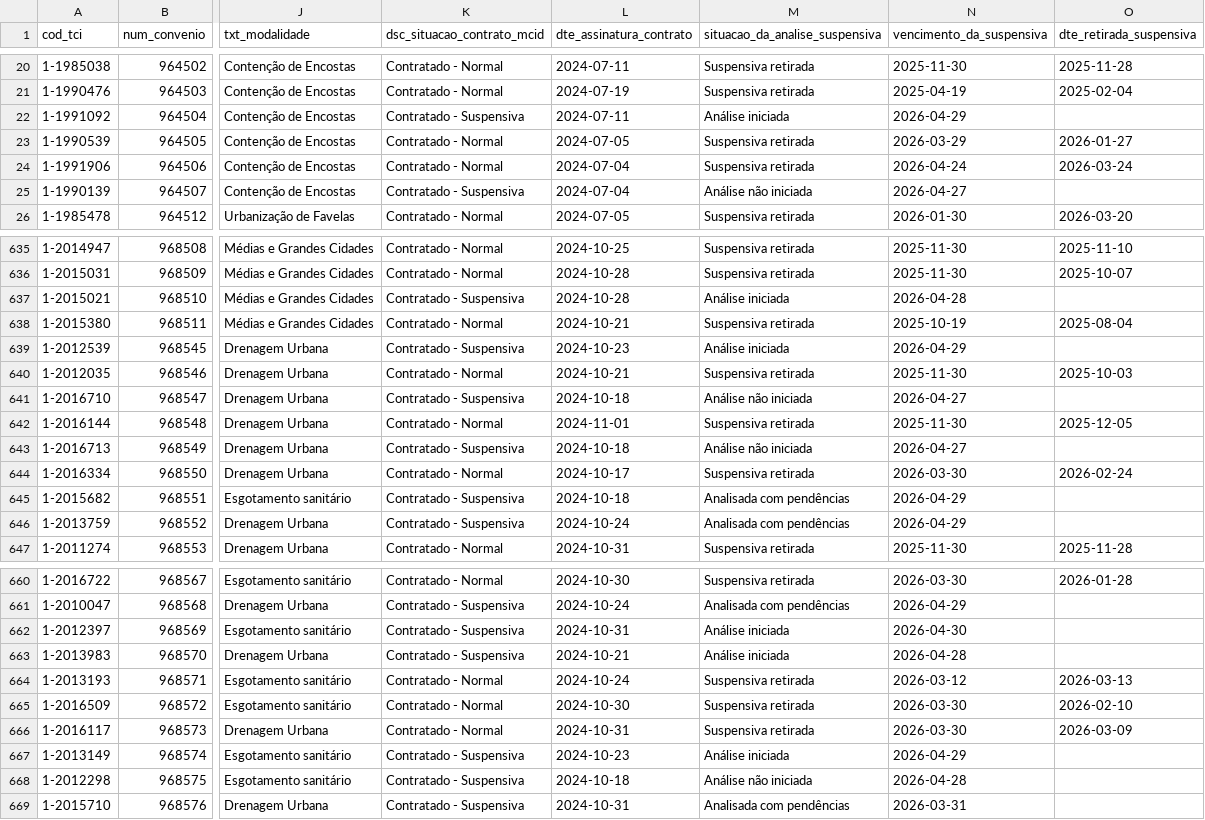
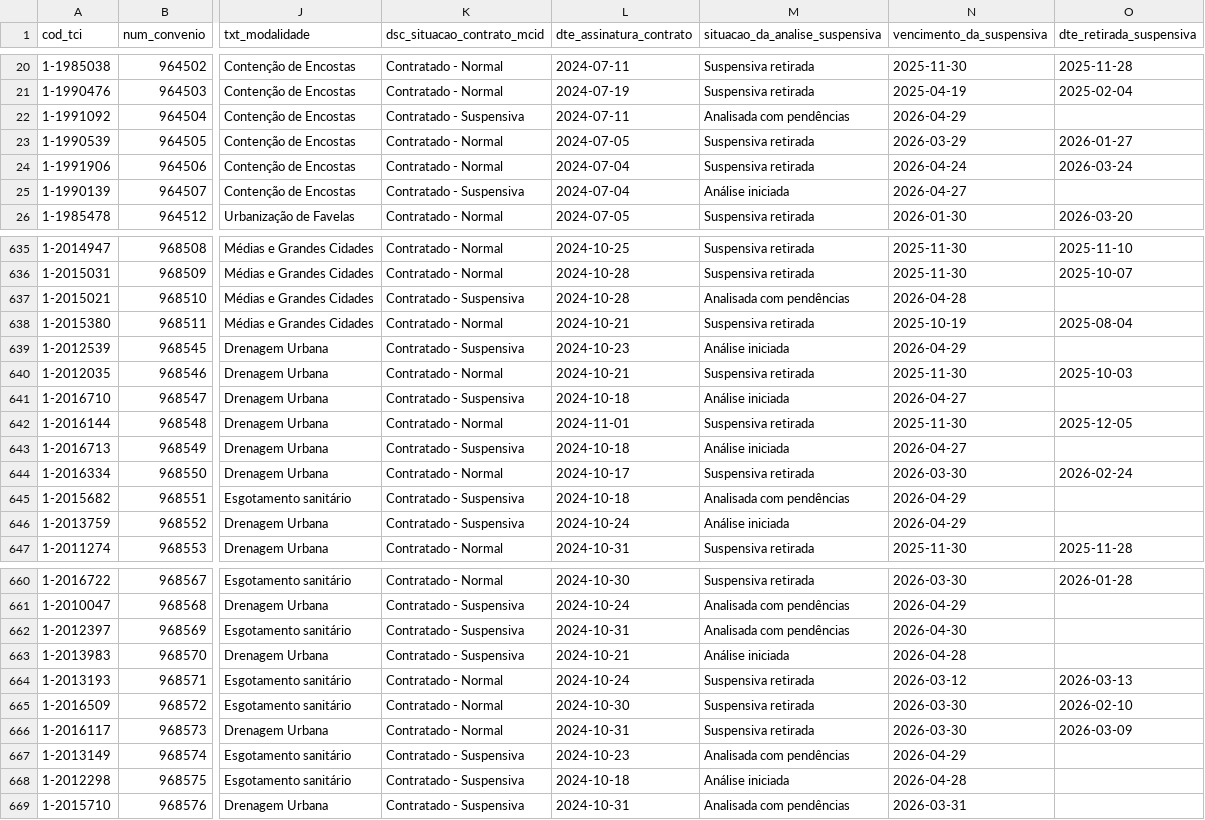
Before and after one commit to brunothiago/painel_dmp_pc32, a CSV file: src/data/base_pc_32.csv, drawn as a sheet; only a part is shown, gaps mark what is left out; the diff covers the shown part only; the diff names each change by its address in the sheet, - before the commit and + after, or states it on an @@ line.

Commit message:
data: update base_pc_32 dataset

```diff
--- a/src/data/base_pc_32.csv
+++ b/src/data/base_pc_32.csv
-M22 (situacao_da_analise_suspensiva): Análise iniciada
+M22 (situacao_da_analise_suspensiva): Analisada com pendências
-M25 (situacao_da_analise_suspensiva): Análise não iniciada
+M25 (situacao_da_analise_suspensiva): Análise iniciada
-M637 (situacao_da_analise_suspensiva): Análise iniciada
+M637 (situacao_da_analise_suspensiva): Analisada com pendências
-M641 (situacao_da_analise_suspensiva): Análise não iniciada
+M641 (situacao_da_analise_suspensiva): Análise iniciada
-M643 (situacao_da_analise_suspensiva): Análise não iniciada
+M643 (situacao_da_analise_suspensiva): Análise iniciada
-M646 (situacao_da_analise_suspensiva): Analisada com pendências
+M646 (situacao_da_analise_suspensiva): Análise iniciada
-M662 (situacao_da_analise_suspensiva): Análise iniciada
+M662 (situacao_da_analise_suspensiva): Analisada com pendências
-M667 (situacao_da_analise_suspensiva): Análise iniciada
+M667 (situacao_da_analise_suspensiva): Analisada com pendências
-M668 (situacao_da_analise_suspensiva): Análise não iniciada
+M668 (situacao_da_analise_suspensiva): Análise iniciada
```
Also changed, not shown: 10 moved rows and 28 edited cells elsewhere in this file.
